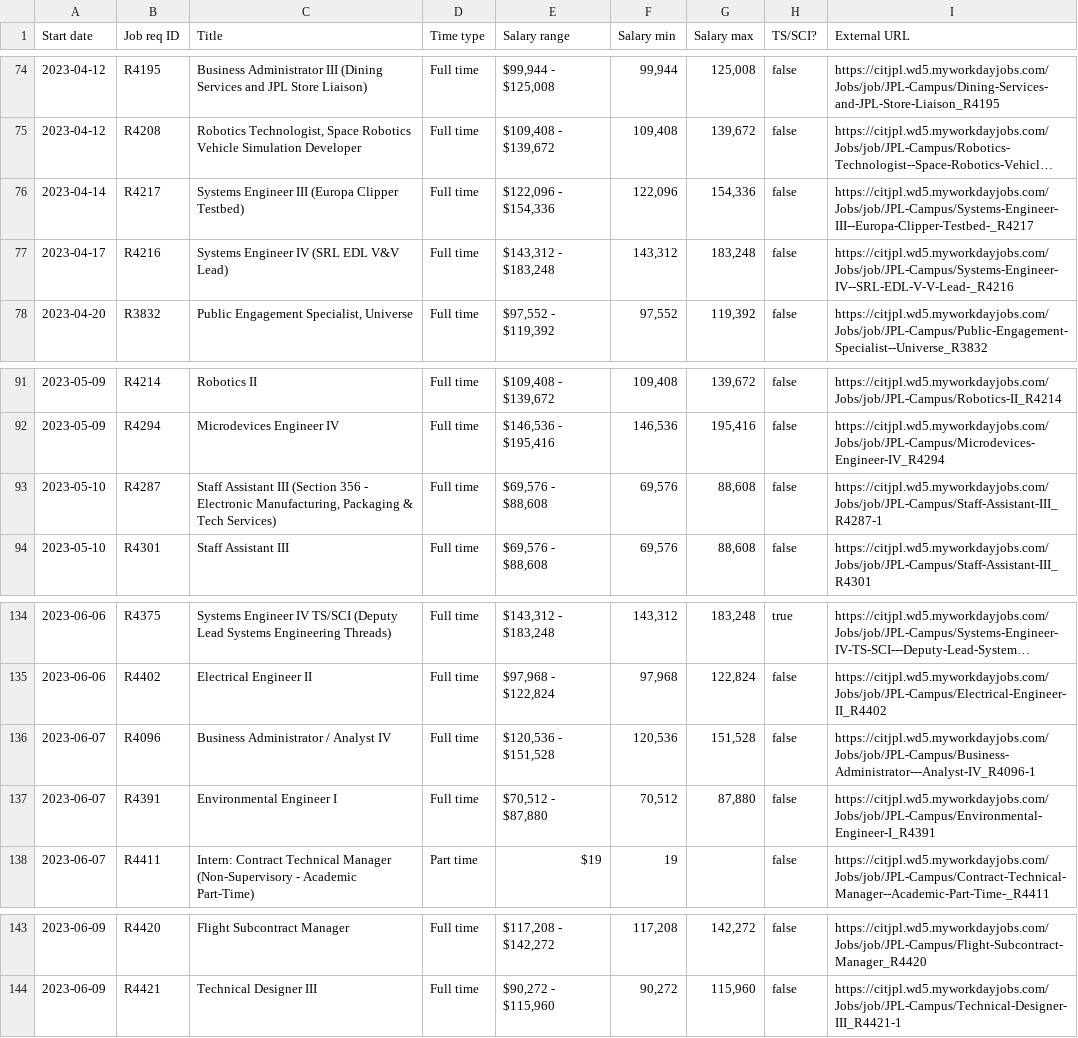
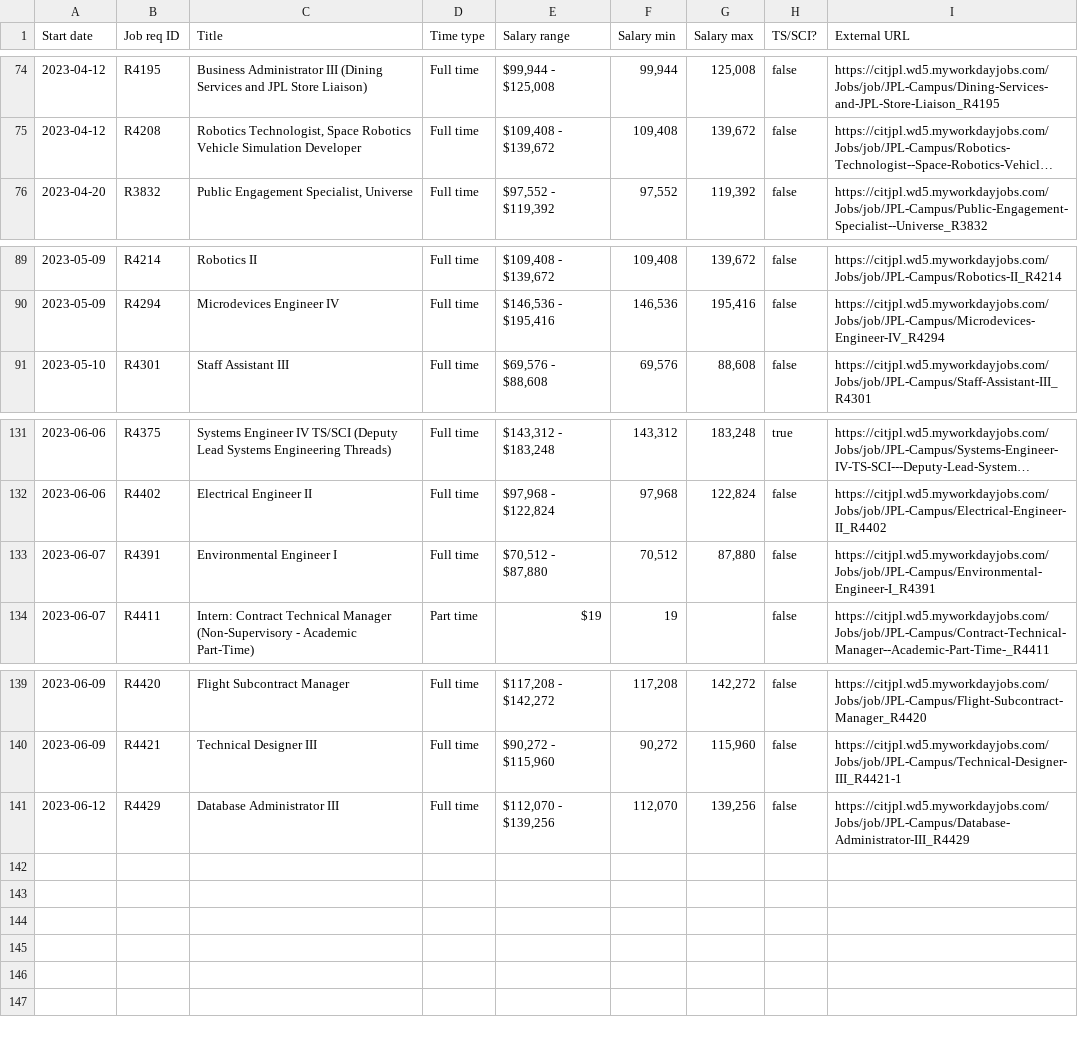
Before and after one commit to thzinc/jpl-jobs, a CSV file: data/summary.csv, drawn as a sheet; only a part is shown, gaps mark what is left out; long unchanged cells end in …; removed rows and columns are numbered as before the commit, all else as after; the diff names each change by its address in the sheet, - before the commit and + after, or states it on an @@ line.

```diff
--- a/data/summary.csv
+++ b/data/summary.csv
-row 76: 2023-04-14 | R4217 | Systems Engineer III (Europa Clipper Testbed) | Full time | $122,096 - $154,336 | 122,096 | 154,336 | false | https://citjpl.wd5.myworkdayjobs.com/Jobs/job/JPL-Campus/Systems-Engineer-III--Europa-Clipper-Testbed-_R4217
-row 77: 2023-04-17 | R4216 | Systems Engineer IV (SRL EDL V&V Lead) | Full time | $143,312 - $183,248 | 143,312 | 183,248 | false | https://citjpl.wd5.myworkdayjobs.com/Jobs/job/JPL-Campus/Systems-Engineer-IV--SRL-EDL-V-V-Lead-_R4216
-row 93: 2023-05-10 | R4287 | Staff Assistant III (Section 356 - Electronic Manufacturing, Packaging & Tech Services) | Full time | $69,576 - $88,608 | 69,576 | 88,608 | false | https://citjpl.wd5.myworkdayjobs.com/Jobs/job/JPL-Campus/Staff-Assistant-III_R4287-1
-row 136: 2023-06-07 | R4096 | Business Administrator / Analyst IV | Full time | $120,536 - $151,528 | 120,536 | 151,528 | false | https://citjpl.wd5.myworkdayjobs.com/Jobs/job/JPL-Campus/Business-Administrator---Analyst-IV_R4096-1
+row 141: 2023-06-12 | R4429 | Database Administrator III | Full time | $112,070 - $139,256 | 112,070 | 139,256 | false | https://citjpl.wd5.myworkdayjobs.com/Jobs/job/JPL-Campus/Database-Administrator-III_R4429
```
